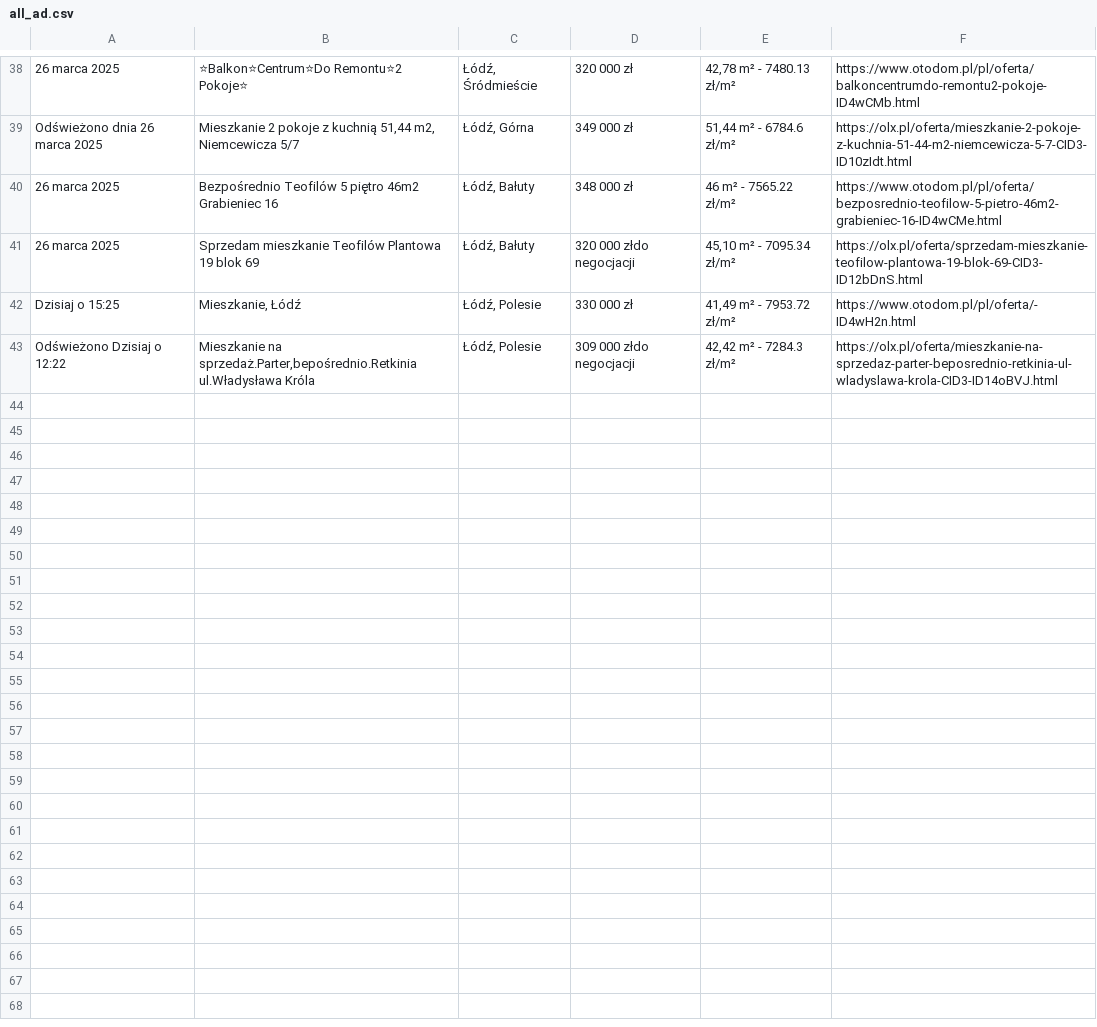
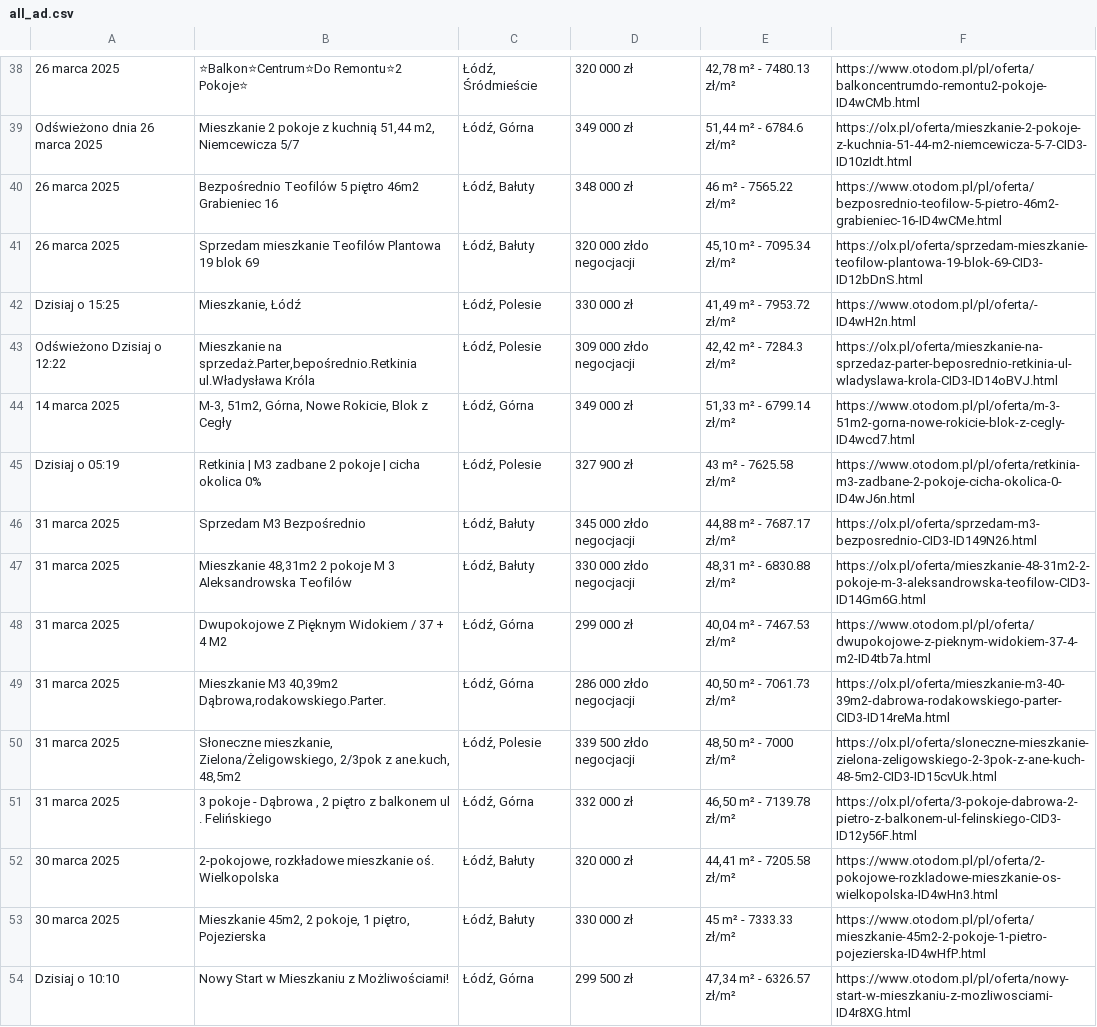
Before and after one commit to OleksandrGnatyuk/olx_parser_bot, a CSV file: csv/all_ad.csv, drawn as a sheet; only a part is shown, gaps mark what is left out.

```diff
--- a/csv/all_ad.csv
+++ b/csv/all_ad.csv
@@ -43 +43,12 @@ Dzisiaj o 15:25,"Mieszkanie, Łódź","Łódź, Polesie",330 000 zł,"41,49 m²
 Odświeżono Dzisiaj o 12:22,"Mieszkanie na sprzedaż.Parter,bepośrednio.Retkinia ul.Władysława Króla","Łódź, Polesie",309 000 złdo negocjacji,"42,42 m² - 7284.3 zł/m²",https://olx.pl/oferta/mieszkanie-na-sprzedaz-parter-beposrednio-retkinia-ul-wladyslawa-krola-CID3-ID14oBVJ.html
+14 marca 2025,"M-3, 51m2, Górna, Nowe Rokicie, Blok z Cegły","Łódź, Górna",349 000 zł,"51,33 m² - 6799.14 zł/m²",https://www.otodom.pl/pl/oferta/m-3-51m2-gorna-nowe-rokicie-blok-z-cegly-ID4wcd7.html
+Dzisiaj o 05:19,Retkinia | M3 zadbane 2 pokoje | cicha okolica 0%,"Łódź, Polesie",327 900 zł,43 m² - 7625.58 zł/m²,https://www.otodom.pl/pl/oferta/retkinia-m3-zadbane-2-pokoje-cicha-okolica-0-ID4wJ6n.html
+31 marca 2025,Sprzedam  M3 Bezpośrednio,"Łódź, Bałuty",345 000 złdo negocjacji,"44,88 m² - 7687.17 zł/m²",https://olx.pl/oferta/sprzedam-m3-bezposrednio-CID3-ID149N26.html
+31 marca 2025,"Mieszkanie 48,31m2 2 pokoje M 3 Aleksandrowska Teofilów","Łódź, Bałuty",330 000 złdo negocjacji,"48,31 m² - 6830.88 zł/m²",https://olx.pl/oferta/mieszkanie-48-31m2-2-pokoje-m-3-aleksandrowska-teofilow-CID3-ID14Gm6G.html
+31 marca 2025,Dwupokojowe Z Pięknym Widokiem / 37 + 4 M2,"Łódź, Górna",299 000 zł,"40,04 m² - 7467.53 zł/m²",https://www.otodom.pl/pl/oferta/dwupokojowe-z-pieknym-widokiem-37-4-m2-ID4tb7a.html
+31 marca 2025,"Mieszkanie M3 40,39m2 Dąbrowa,rodakowskiego.Parter.","Łódź, Górna",286 000 złdo negocjacji,"40,50 m² - 7061.73 zł/m²",https://olx.pl/oferta/mieszkanie-m3-40-39m2-dabrowa-rodakowskiego-parter-CID3-ID14reMa.html
+31 marca 2025,"Słoneczne mieszkanie, Zielona/Żeligowskiego, 2/3pok z ane.kuch, 48,5m2","Łódź, Polesie",339 500 złdo negocjacji,"48,50 m² - 7000 zł/m²",https://olx.pl/oferta/sloneczne-mieszkanie-zielona-zeligowskiego-2-3pok-z-ane-kuch-48-5m2-CID3-ID15cvUk.html
+31 marca 2025,"3 pokoje  -  Dąbrowa ,   2 piętro z balkonem  ul . Felińskiego","Łódź, Górna",332 000 zł,"46,50 m² - 7139.78 zł/m²",https://olx.pl/oferta/3-pokoje-dabrowa-2-pietro-z-balkonem-ul-felinskiego-CID3-ID12y56F.html
+30 marca 2025,"2-pokojowe, rozkładowe mieszkanie oś. Wielkopolska","Łódź, Bałuty",320 000 zł,"44,41 m² - 7205.58 zł/m²",https://www.otodom.pl/pl/oferta/2-pokojowe-rozkladowe-mieszkanie-os-wielkopolska-ID4wHn3.html
+30 marca 2025,"Mieszkanie 45m2, 2 pokoje, 1 piętro, Pojezierska","Łódź, Bałuty",330 000 zł,45 m² - 7333.33 zł/m²,https://www.otodom.pl/pl/oferta/mieszkanie-45m2-2-pokoje-1-pietro-pojezierska-ID4wHfP.html
+Dzisiaj o 10:10,Nowy Start w Mieszkaniu z Możliwościami!,"Łódź, Górna",299 500 zł,"47,34 m² - 6326.57 zł/m²",https://www.otodom.pl/pl/oferta/nowy-start-w-mieszkaniu-z-mozliwosciami-ID4r8XG.html
```
Also changed, not shown: 2 other files.
